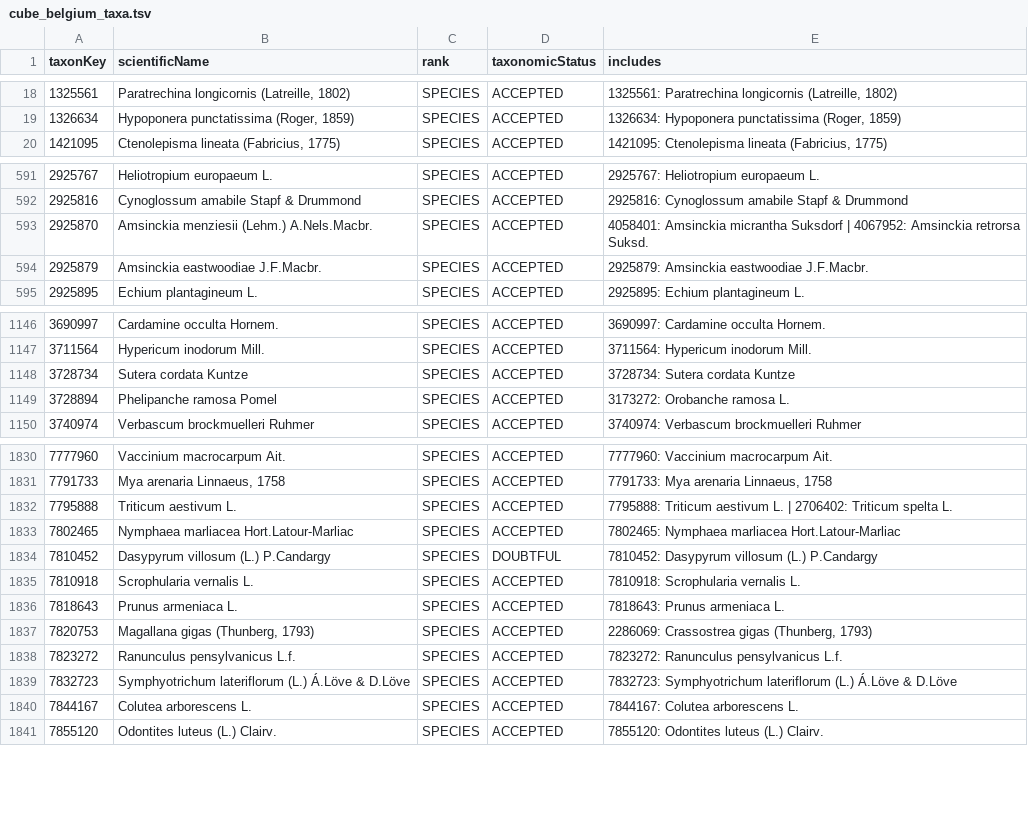
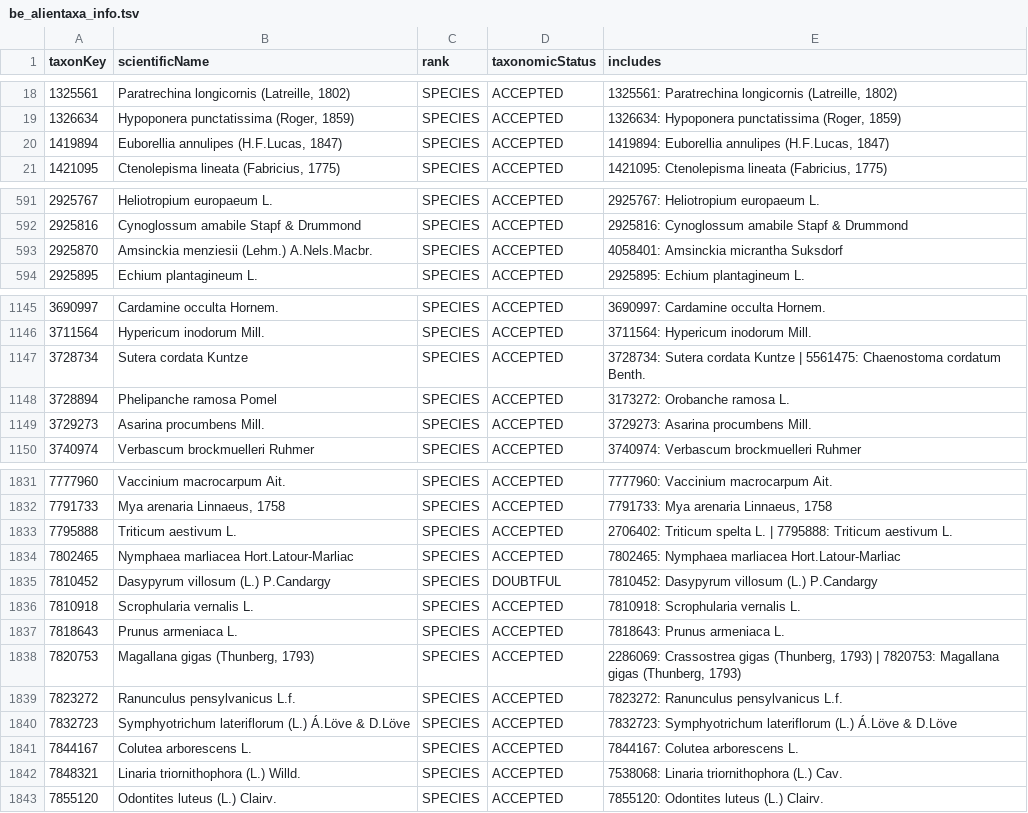
Before and after one commit to trias-project/occ-cube-alien, a TSV file: data/processed/be_alientaxa_info.tsv (was data/processed/cube_belgium_taxa.tsv), drawn as a sheet; only a part is shown, gaps mark what is left out; the diff covers the shown part only.

Commit message:
make a new taxonomic compendium of alien species' cubue and improve name of it

```diff
--- a/data/processed/cube_belgium_taxa.tsv
+++ b/data/processed/be_alientaxa_info.tsv
@@ -19,2 +19,3 @@ taxonKey	scientificName	rank	taxonomicStatus	includes
 1326634	Hypoponera punctatissima (Roger, 1859)	SPECIES	ACCEPTED	1326634: Hypoponera punctatissima (Roger, 1859)
+1419894	Euborellia annulipes (H.F.Lucas, 1847)	SPECIES	ACCEPTED	1419894: Euborellia annulipes (H.F.Lucas, 1847)
 1421095	Ctenolepisma lineata (Fabricius, 1775)	SPECIES	ACCEPTED	1421095: Ctenolepisma lineata (Fabricius, 1775)
@@ -592,4 +592,3 @@ taxonKey	scientificName	rank	taxonomicStatus	includes
 2925816	Cynoglossum amabile Stapf & Drummond	SPECIES	ACCEPTED	2925816: Cynoglossum amabile Stapf & Drummond
-2925870	Amsinckia menziesii (Lehm.) A.Nels.Macbr.	SPECIES	ACCEPTED	4058401: Amsinckia micrantha Suksdorf | 4067952: Amsinckia retrorsa Suksd.
-2925879	Amsinckia eastwoodiae J.F.Macbr.	SPECIES	ACCEPTED	2925879: Amsinckia eastwoodiae J.F.Macbr.
+2925870	Amsinckia menziesii (Lehm.) A.Nels.Macbr.	SPECIES	ACCEPTED	4058401: Amsinckia micrantha Suksdorf
 2925895	Echium plantagineum L.	SPECIES	ACCEPTED	2925895: Echium plantagineum L.
@@ -1147,4 +1146,5 @@ taxonKey	scientificName	rank	taxonomicStatus	includes
 3711564	Hypericum inodorum Mill.	SPECIES	ACCEPTED	3711564: Hypericum inodorum Mill.
-3728734	Sutera cordata Kuntze	SPECIES	ACCEPTED	3728734: Sutera cordata Kuntze
+3728734	Sutera cordata Kuntze	SPECIES	ACCEPTED	3728734: Sutera cordata Kuntze | 5561475: Chaenostoma cordatum Benth.
 3728894	Phelipanche ramosa Pomel	SPECIES	ACCEPTED	3173272: Orobanche ramosa L.
+3729273	Asarina procumbens Mill.	SPECIES	ACCEPTED	3729273: Asarina procumbens Mill.
 3740974	Verbascum brockmuelleri Ruhmer	SPECIES	ACCEPTED	3740974: Verbascum brockmuelleri Ruhmer
@@ -1831,3 +1832,3 @@ taxonKey	scientificName	rank	taxonomicStatus	includes
 7791733	Mya arenaria Linnaeus, 1758	SPECIES	ACCEPTED	7791733: Mya arenaria Linnaeus, 1758
-7795888	Triticum aestivum L.	SPECIES	ACCEPTED	7795888: Triticum aestivum L. | 2706402: Triticum spelta L.
+7795888	Triticum aestivum L.	SPECIES	ACCEPTED	2706402: Triticum spelta L. | 7795888: Triticum aestivum L.
 7802465	Nymphaea marliacea Hort.Latour-Marliac	SPECIES	ACCEPTED	7802465: Nymphaea marliacea Hort.Latour-Marliac
@@ -1836,3 +1837,3 @@ taxonKey	scientificName	rank	taxonomicStatus	includes
 7818643	Prunus armeniaca L.	SPECIES	ACCEPTED	7818643: Prunus armeniaca L.
-7820753	Magallana gigas (Thunberg, 1793)	SPECIES	ACCEPTED	2286069: Crassostrea gigas (Thunberg, 1793)
+7820753	Magallana gigas (Thunberg, 1793)	SPECIES	ACCEPTED	2286069: Crassostrea gigas (Thunberg, 1793) | 7820753: Magallana gigas (Thunberg, 1793)
 7823272	Ranunculus pensylvanicus L.f.	SPECIES	ACCEPTED	7823272: Ranunculus pensylvanicus L.f.
@@ -1840,2 +1841,3 @@ taxonKey	scientificName	rank	taxonomicStatus	includes
 7844167	Colutea arborescens L.	SPECIES	ACCEPTED	7844167: Colutea arborescens L.
+7848321	Linaria triornithophora (L.) Willd.	SPECIES	ACCEPTED	7538068: Linaria triornithophora (L.) Cav.
 7855120	Odontites luteus (L.) Clairv.	SPECIES	ACCEPTED	7855120: Odontites luteus (L.) Clairv.
```
Also changed, not shown: 3 added rows, 2 removed rows and 147 edited cells elsewhere in this file.
